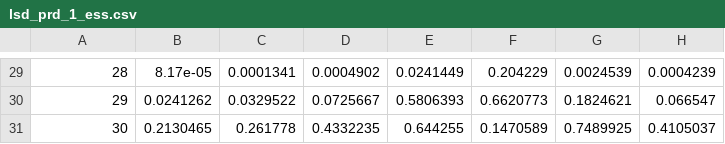
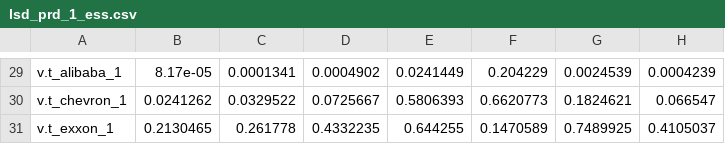
Before and after one commit to hollybossart/HERCMultiComp, a CSV file: lsd_prd_1_ess.csv, drawn as a sheet; only a part is shown, gaps mark what is left out; the diff covers the shown part only; the diff names each change by its address in the sheet, - before the commit and + after, or states it on an @@ line.

```diff
--- a/lsd_prd_1_ess.csv
+++ b/lsd_prd_1_ess.csv
-A29: 28
+A29: v.t_alibaba_1
-A30: 29
+A30: v.t_chevron_1
-A31: 30
+A31: v.t_exxon_1
```
Also changed, not shown: 1 added row, 1 removed row and 27 edited cells elsewhere in this file, lsd_prd_1_unc.csv, lsd_prd_2_ess.csv, 2 other files.
